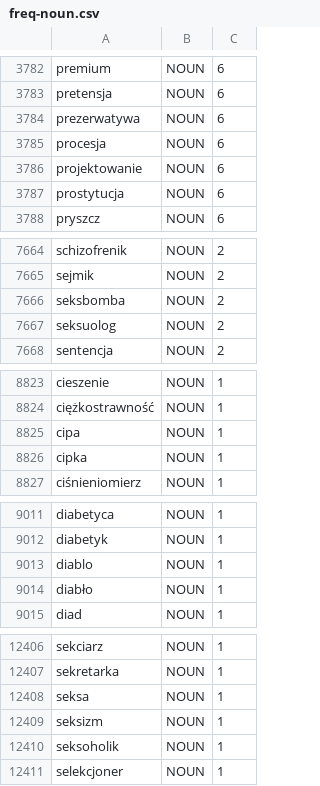
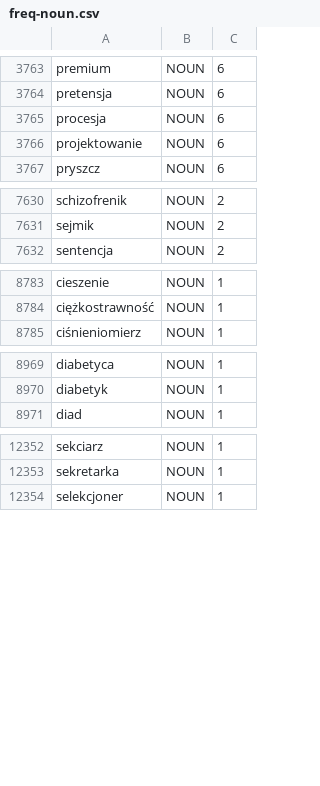
Before and after one commit to aradzie/napisy, a CSV file: freq-noun.csv, drawn as a sheet; only a part is shown, gaps mark what is left out; the diff covers the shown part only; the diff names each change by its address in the sheet, - before the commit and + after, or states it on an @@ line.

```diff
--- a/freq-noun.csv
+++ b/freq-noun.csv
-row 3784: prezerwatywa | NOUN | 6
-row 3787: prostytucja | NOUN | 6
-row 7666: seksbomba | NOUN | 2
-row 7667: seksuolog | NOUN | 2
-row 8825: cipa | NOUN | 1
-row 8826: cipka | NOUN | 1
-row 9013: diablo | NOUN | 1
-row 9014: diabło | NOUN | 1
-row 12408: seksa | NOUN | 1
-row 12409: seksizm | NOUN | 1
-row 12410: seksoholik | NOUN | 1
```
Also changed, not shown: 50 removed rows and 1 edited cell elsewhere in this file, freq-adj.csv, freq-adv.csv, 11 other files.
